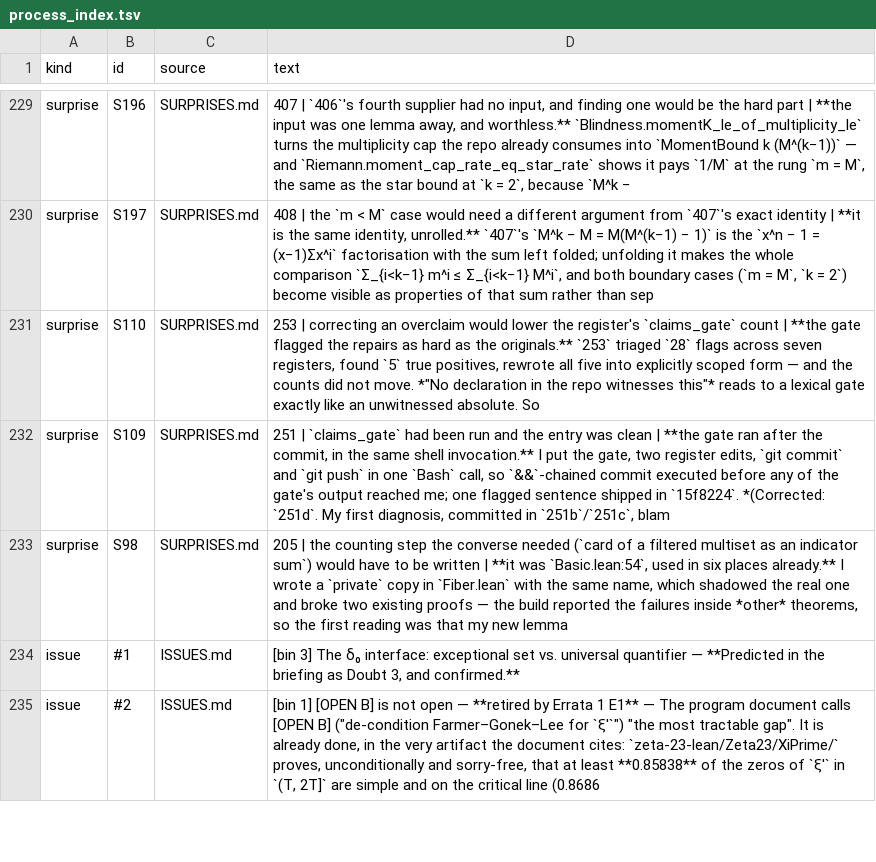
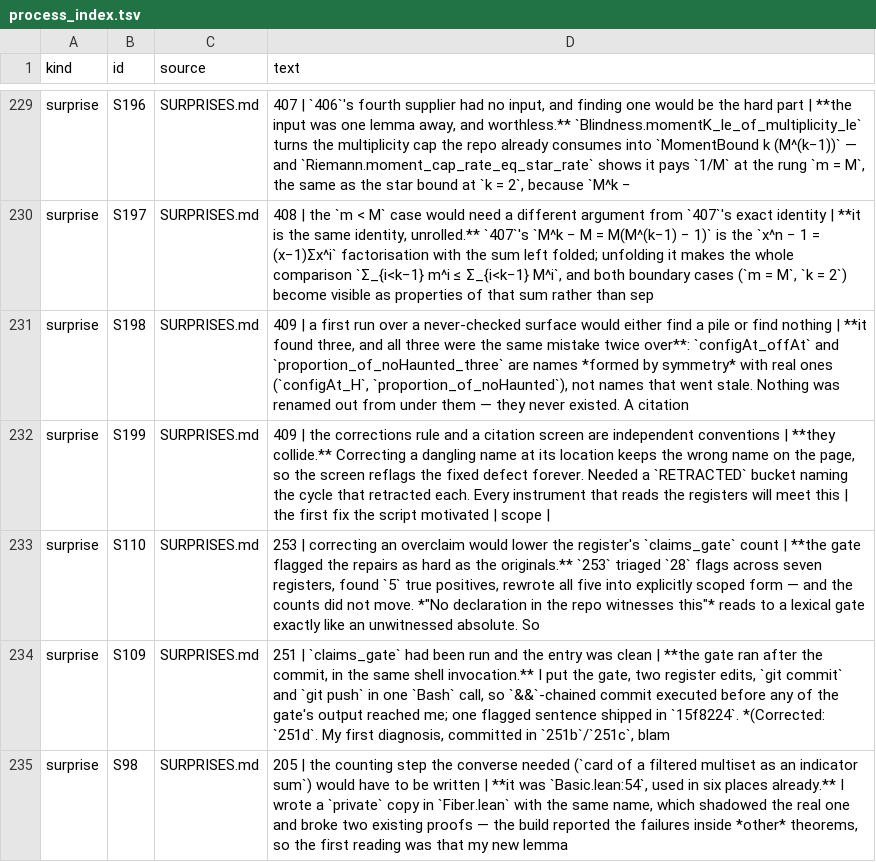
Before and after one commit to LaPingvino/riemann-overlay, a TSV file: forensics/process_index.tsv, drawn as a sheet; only a part is shown, gaps mark what is left out; the shorter side is filled out with more unchanged rows.

```diff
--- a/forensics/process_index.tsv
+++ b/forensics/process_index.tsv
@@ -230,2 +230,4 @@ surprise	S196	SURPRISES.md	407 | `406`'s fourth supplier had no input, and findi
 surprise	S197	SURPRISES.md	408 | the `m < M` case would need a different argument from `407`'s exact identity | **it is the same identity, unrolled.** `407`'s `M^k − M = M(M^(k−1) − 1)` is the `x^n − 1 = (x−1)Σx^i` factorisation with the sum left folded; unfolding it makes the whole comparison `Σ_{i<k−1} m^i ≤ Σ_{i<k−1} M^i`, and both boundary cases (`m = M`, `k = 2`) become visible as properties of that sum rather than sep
+surprise	S198	SURPRISES.md	409 | a first run over a never-checked surface would either find a pile or find nothing | **it found three, and all three were the same mistake twice over**: `configAt_offAt` and `proportion_of_noHaunted_three` are names *formed by symmetry* with real ones (`configAt_H`, `proportion_of_noHaunted`), not names that went stale. Nothing was renamed out from under them — they never existed. A citation
+surprise	S199	SURPRISES.md	409 | the corrections rule and a citation screen are independent conventions | **they collide.** Correcting a dangling name at its location keeps the wrong name on the page, so the screen reflags the fixed defect forever. Needed a `RETRACTED` bucket naming the cycle that retracted each. Every instrument that reads the registers will meet this | the first fix the script motivated | scope |
 surprise	S110	SURPRISES.md	253 | correcting an overclaim would lower the register's `claims_gate` count | **the gate flagged the repairs as hard as the originals.** `253` triaged `28` flags across seven registers, found `5` true positives, rewrote all five into explicitly scoped form — and the counts did not move. *"No declaration in the repo witnesses this"* reads to a lexical gate exactly like an unwitnessed absolute. So
```
Also changed, not shown: 7 other files.
